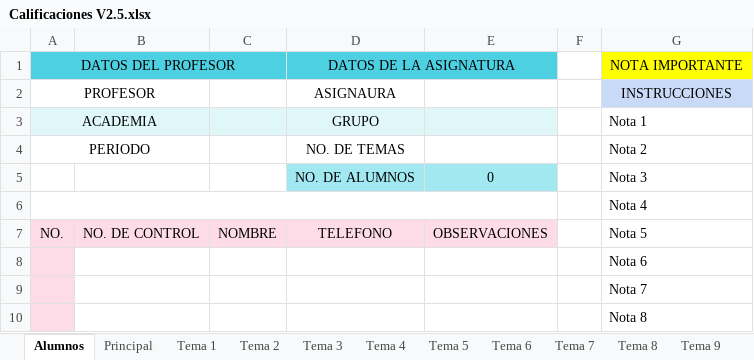
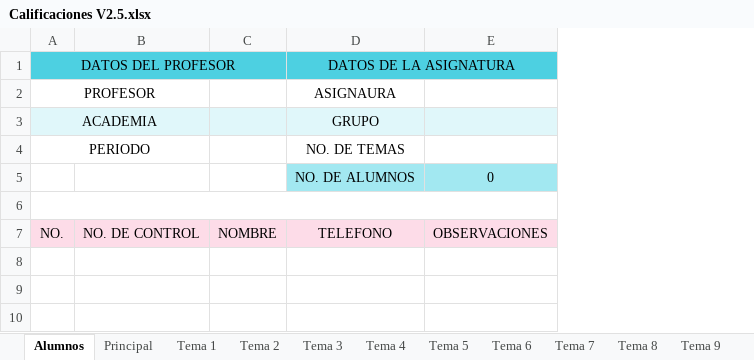
Before and after one commit to Araro/calificaciones, an Excel workbook: Calificaciones V2.5.xlsx, sheet Alumnos, drawn as a sheet; values as stored, in another font and other column widths than the file's, no borders; charts and pictures and table styles not drawn; the diff names each change by its address in the sheet, - before the commit and + after, or states it on an @@ line.

Commit message:
Update Calificaciones v2.5
Se quitaron las notas que ya no eran necesarias

```diff
--- a/Calificaciones V2.5.xlsx (sheet Alumnos)
+++ b/Calificaciones V2.5.xlsx (sheet Alumnos)
-column F, empty
-column G, rows 1-7: NOTA IMPORTANTE | INSTRUCCIONES | Nota 1 | Nota 2 | Nota 3 | Nota 4 | Nota 5
-row 8:  |  |  |  |  |  | Nota 6
-row 9:  |  |  |  |  |  | Nota 7
-row 10:  |  |  |  |  |  | Nota 8
```
